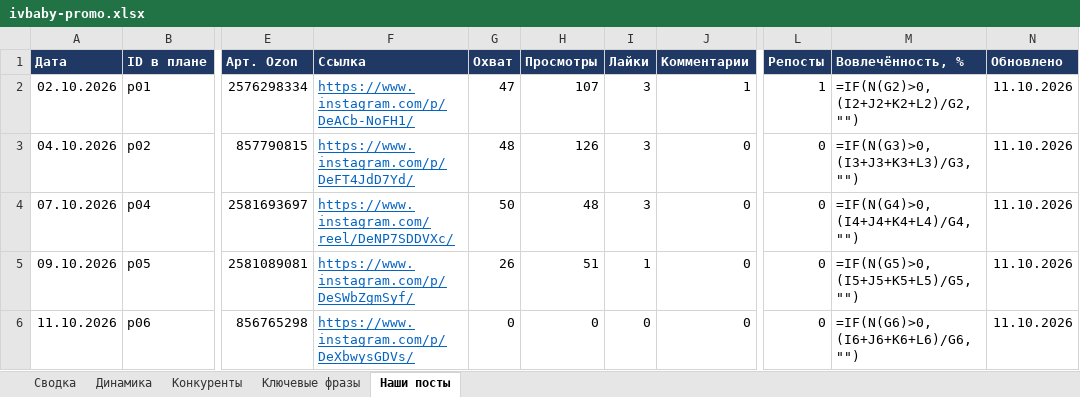
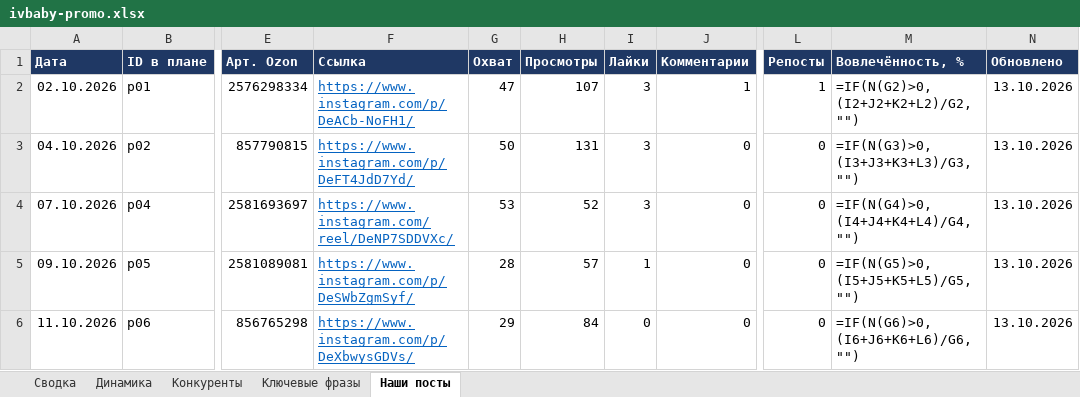
Before and after one commit to AnatolyM37/ivbaby-media, an Excel workbook: bot/ivbaby-promo.xlsx, sheet Наши посты, drawn as a sheet; only a part is shown, gaps mark what is left out; values as stored, in another font and other column widths than the file's, no borders; formulas without a stored value are shown as written; the diff names each change by its address in the sheet, - before the commit and + after, or states it on an @@ line.

Commit message:
Посты Instagram и Telegram: 2026-10-12

```diff
--- a/bot/ivbaby-promo.xlsx (sheet Наши посты)
+++ b/bot/ivbaby-promo.xlsx (sheet Наши посты)
-N2:N6 (Обновлено): 11.10.2026
+N2:N6 (Обновлено): 13.10.2026
-G3 (Охват): 48
+G3 (Охват): 50
-H3 (Просмотры): 126
+H3 (Просмотры): 131
-G4 (Охват): 50
+G4 (Охват): 53
-H4 (Просмотры): 48
+H4 (Просмотры): 52
-G5 (Охват): 26
+G5 (Охват): 28
-H5 (Просмотры): 51
+H5 (Просмотры): 57
-G6 (Охват): 0
+G6 (Охват): 29
-H6 (Просмотры): 0
+H6 (Просмотры): 84
```
Also changed, not shown: sheet Динамика, charts or pictures.
